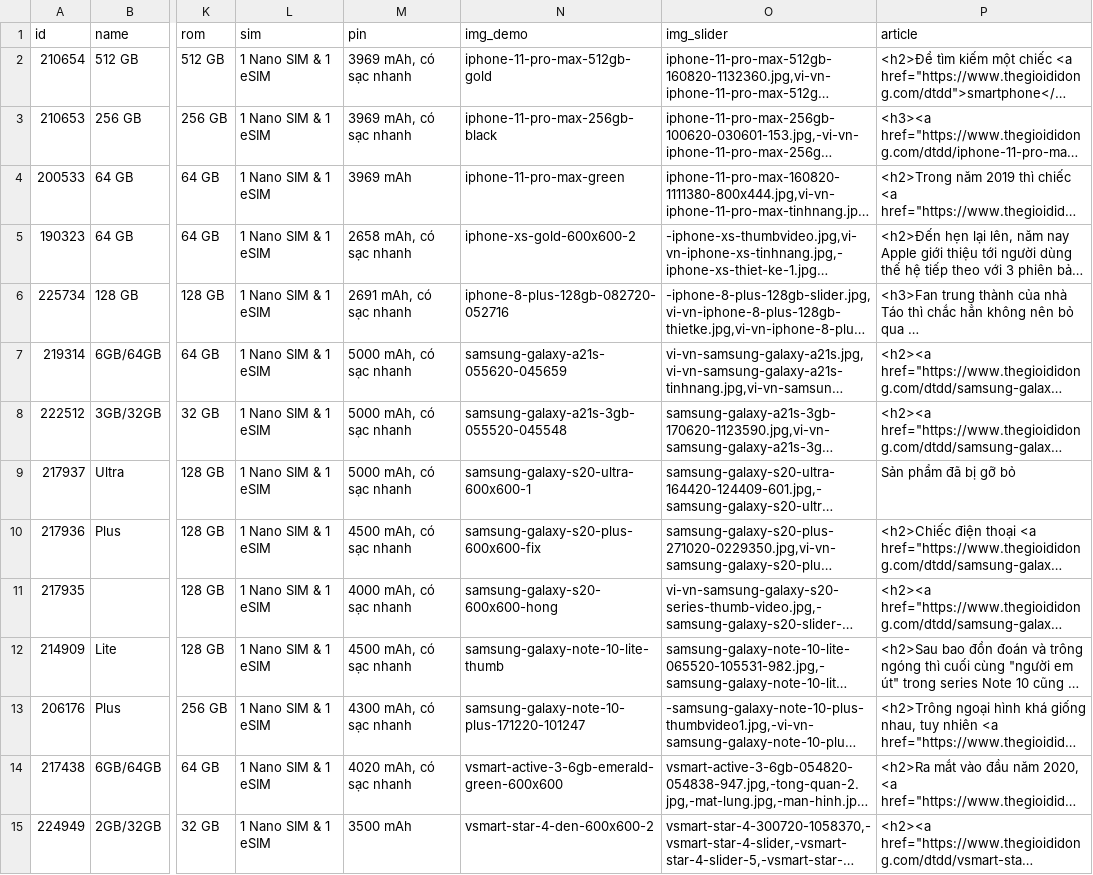
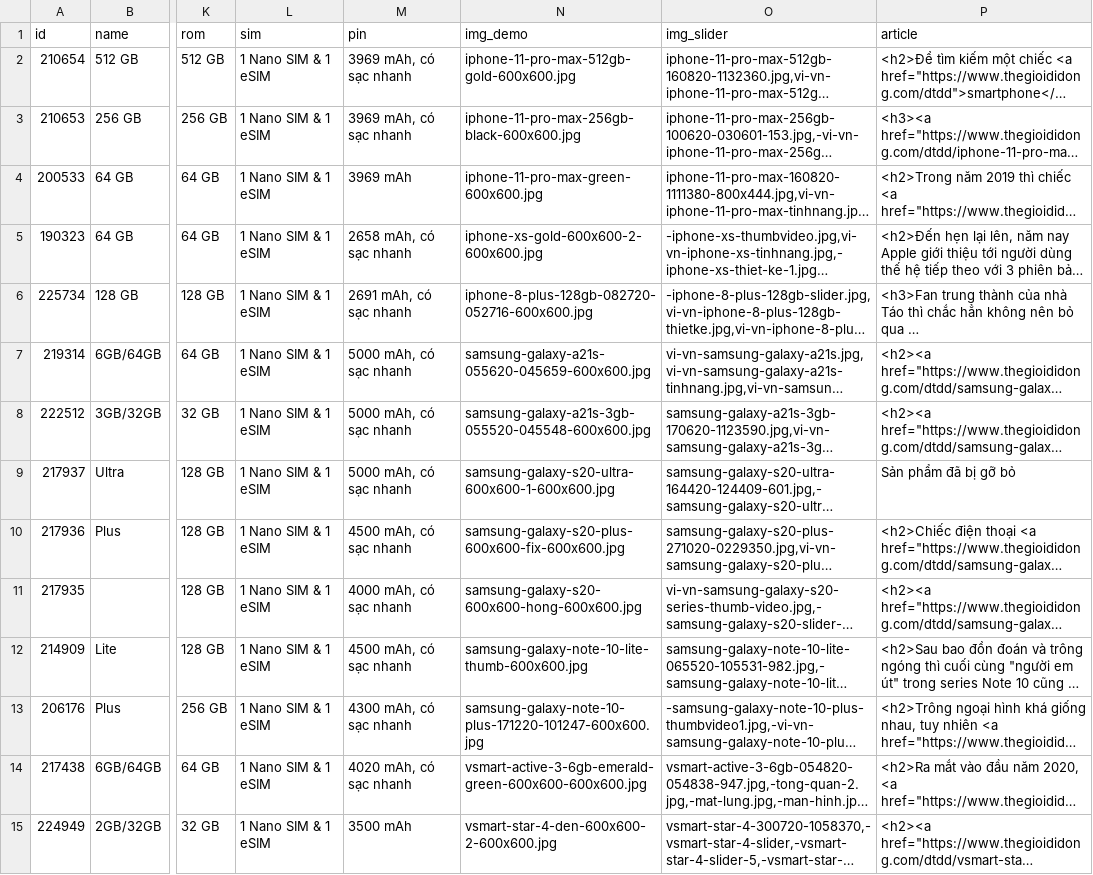
Before and after one commit to danglaiacc/tgdd-new, a CSV file: database/product.csv, drawn as a sheet; only a part is shown, gaps mark what is left out; long unchanged cells end in …; the diff covers the shown part only; the diff names each change by its address in the sheet, - before the commit and + after, or states it on an @@ line.

```diff
--- a/database/product.csv
+++ b/database/product.csv
-N2 (img_demo): iphone-11-pro-max-512gb-gold
+N2 (img_demo): iphone-11-pro-max-512gb-gold-600x600.jpg
-N3 (img_demo): iphone-11-pro-max-256gb-black
+N3 (img_demo): iphone-11-pro-max-256gb-black-600x600.jpg
-N4 (img_demo): iphone-11-pro-max-green
+N4 (img_demo): iphone-11-pro-max-green-600x600.jpg
-N5 (img_demo): iphone-xs-gold-600x600-2
+N5 (img_demo): iphone-xs-gold-600x600-2-600x600.jpg
-N6 (img_demo): iphone-8-plus-128gb-082720-052716
+N6 (img_demo): iphone-8-plus-128gb-082720-052716-600x600.jpg
-N7 (img_demo): samsung-galaxy-a21s-055620-045659
+N7 (img_demo): samsung-galaxy-a21s-055620-045659-600x600.jpg
-N8 (img_demo): samsung-galaxy-a21s-3gb-055520-045548
+N8 (img_demo): samsung-galaxy-a21s-3gb-055520-045548-600x600.jpg
-N9 (img_demo): samsung-galaxy-s20-ultra-600x600-1
+N9 (img_demo): samsung-galaxy-s20-ultra-600x600-1-600x600.jpg
-N10 (img_demo): samsung-galaxy-s20-plus-600x600-fix
+N10 (img_demo): samsung-galaxy-s20-plus-600x600-fix-600x600.jpg
-N11 (img_demo): samsung-galaxy-s20-600x600-hong
+N11 (img_demo): samsung-galaxy-s20-600x600-hong-600x600.jpg
-N12 (img_demo): samsung-galaxy-note-10-lite-thumb
+N12 (img_demo): samsung-galaxy-note-10-lite-thumb-600x600.jpg
-N13 (img_demo): samsung-galaxy-note-10-plus-171220-101247
+N13 (img_demo): samsung-galaxy-note-10-plus-171220-101247-600x600.jpg
-N14 (img_demo): vsmart-active-3-6gb-emerald-green-600x600
+N14 (img_demo): vsmart-active-3-6gb-emerald-green-600x600-600x600.jpg
-N15 (img_demo): vsmart-star-4-den-600x600-2
+N15 (img_demo): vsmart-star-4-den-600x600-2-600x600.jpg
```
Also changed, not shown: 18 edited cells elsewhere in this file, database/color.csv, 12 other files.
